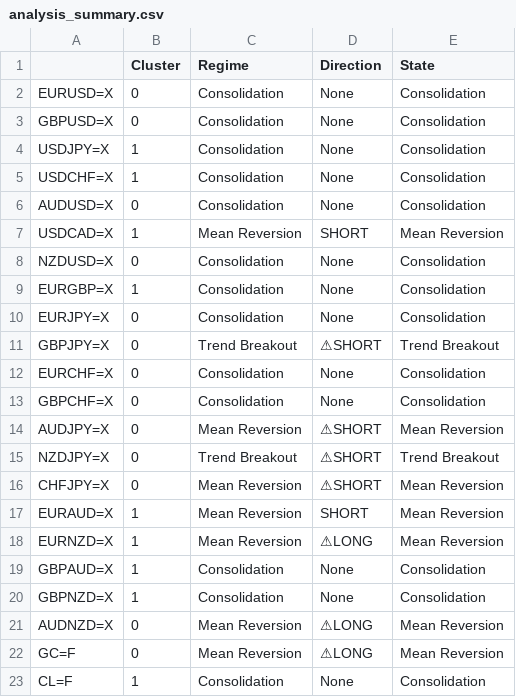
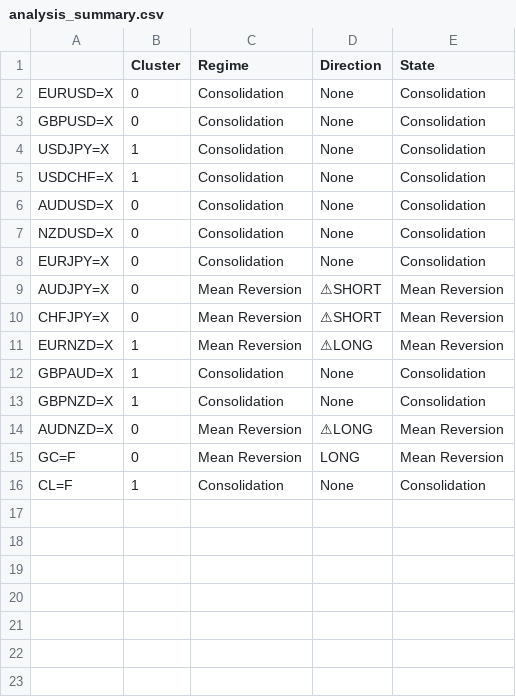
Before and after one commit to victorlemasi/HMM-CODE, a CSV file: analysis_summary.csv, drawn as a sheet; removed rows and columns are numbered as before the commit, all else as after; the diff names each change by its address in the sheet, - before the commit and + after, or states it on an @@ line.

```diff
--- a/analysis_summary.csv
+++ b/analysis_summary.csv
-row 7: USDCAD=X | 1 | Mean Reversion | SHORT | Mean Reversion
-row 9: EURGBP=X | 1 | Consolidation | None | Consolidation
-row 11: GBPJPY=X | 0 | Trend Breakout | ⚠SHORT | Trend Breakout
-row 12: EURCHF=X | 0 | Consolidation | None | Consolidation
-row 13: GBPCHF=X | 0 | Consolidation | None | Consolidation
-row 15: NZDJPY=X | 0 | Trend Breakout | ⚠SHORT | Trend Breakout
-row 17: EURAUD=X | 1 | Mean Reversion | SHORT | Mean Reversion
-D15 (Direction): ⚠LONG
+D15 (Direction): LONG
```
Also changed, not shown: backtest_results.csv, backtest_trade_log.csv, 3 other files.
